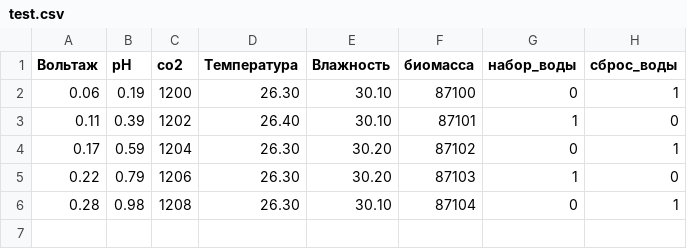
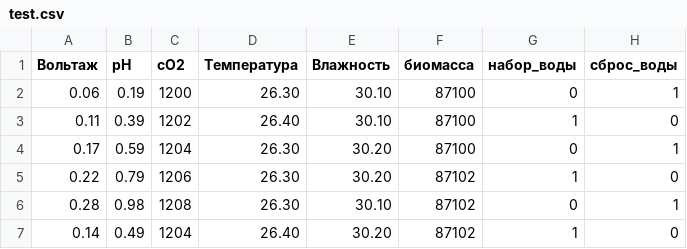
Before and after one commit to MCXA/mcxa.github.io, a CSV file: test.csv, drawn as a sheet.

Commit message:
Update test.csv

```diff
--- a/test.csv
+++ b/test.csv
@@ -1,6 +1,7 @@
-Вольтаж,pH,co2,Температура,Влажность,биомасса,набор_воды,сброс_воды
+Вольтаж,pH,cO2,Температура,Влажность,биомасса,набор_воды,сброс_воды
 0.06,0.19,1200,26.30,30.10,87100,0,1
-0.11,0.39,1202,26.40,30.10,87101,1,0
-0.17,0.59,1204,26.30,30.20,87102,0,1
-0.22,0.79,1206,26.30,30.20,87103,1,0
-0.28,0.98,1208,26.30,30.10,87104,0,1
+0.11,0.39,1202,26.40,30.10,87100,1,0
+0.17,0.59,1204,26.30,30.20,87100,0,1
+0.22,0.79,1206,26.30,30.20,87102,1,0
+0.28,0.98,1208,26.30,30.10,87102,0,1
+0.14,0.49,1204,26.40,30.20,87102,1,0
```
